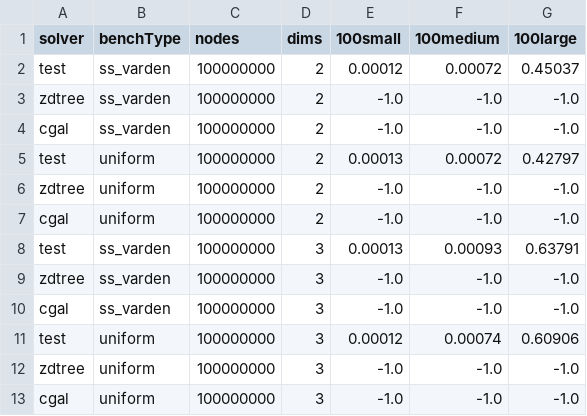
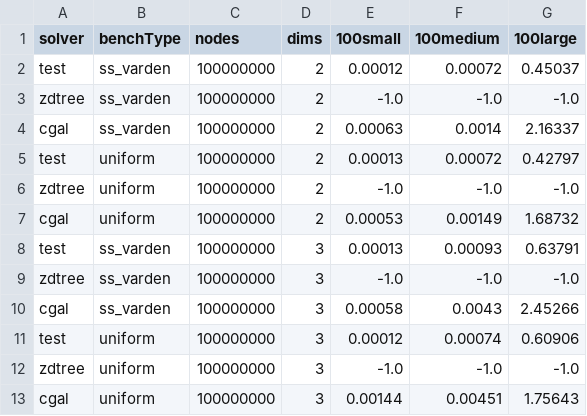
Before and after one commit to ucrparlay/Pkd-tree, a CSV file: script/data/count.csv, drawn as a sheet.

```diff
--- a/script/data/count.csv
+++ b/script/data/count.csv
@@ -3,11 +3,11 @@ test,ss_varden,100000000,2,0.00012,0.00072,0.45037
 zdtree,ss_varden,100000000,2,-1.0,-1.0,-1.0
-cgal,ss_varden,100000000,2,-1.0,-1.0,-1.0
+cgal,ss_varden,100000000,2,0.00063,0.0014,2.16337
 test,uniform,100000000,2,0.00013,0.00072,0.42797
 zdtree,uniform,100000000,2,-1.0,-1.0,-1.0
-cgal,uniform,100000000,2,-1.0,-1.0,-1.0
+cgal,uniform,100000000,2,0.00053,0.00149,1.68732
 test,ss_varden,100000000,3,0.00013,0.00093,0.63791
 zdtree,ss_varden,100000000,3,-1.0,-1.0,-1.0
-cgal,ss_varden,100000000,3,-1.0,-1.0,-1.0
+cgal,ss_varden,100000000,3,0.00058,0.0043,2.45266
 test,uniform,100000000,3,0.00012,0.00074,0.60906
 zdtree,uniform,100000000,3,-1.0,-1.0,-1.0
-cgal,uniform,100000000,3,-1.0,-1.0,-1.0
+cgal,uniform,100000000,3,0.00144,0.00451,1.75643
```
Also changed, not shown: script/data/build.csv, script/data/knn.csv, 36 other files.
